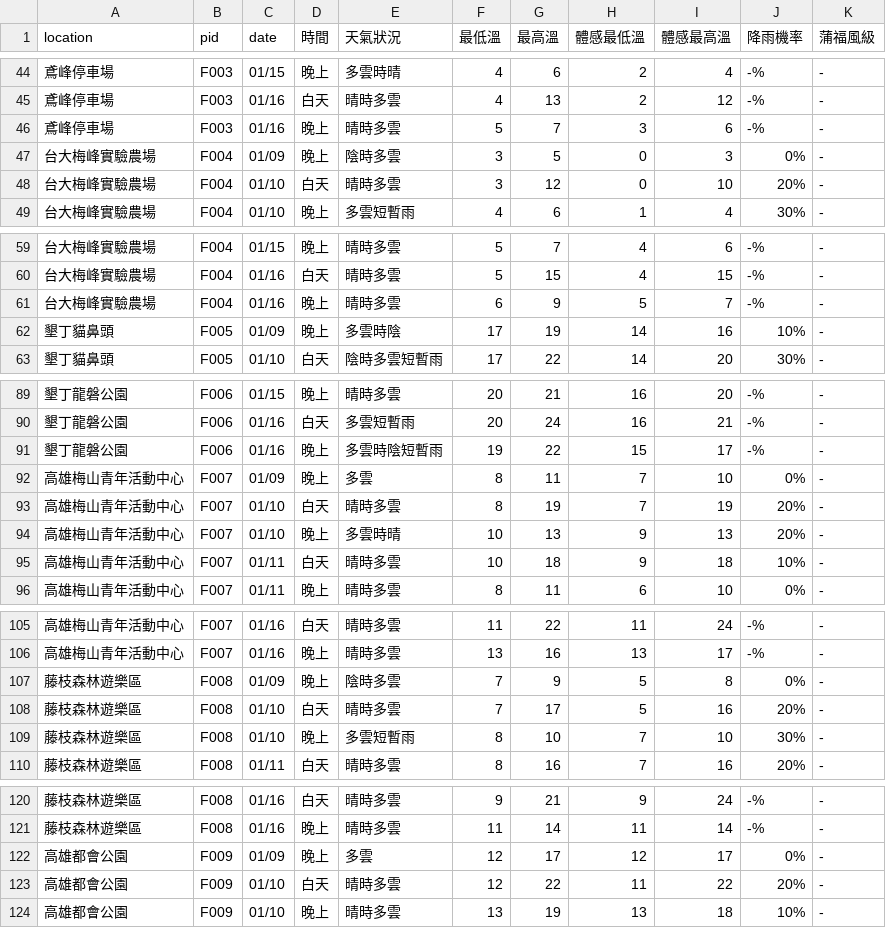
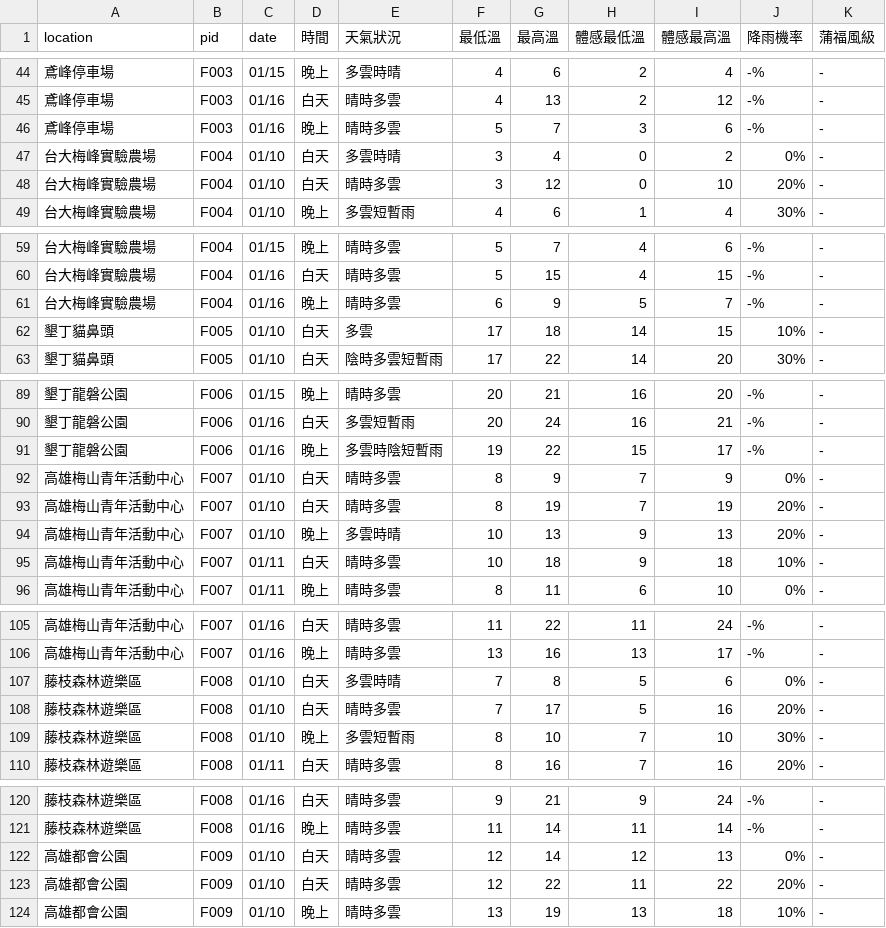
Before and after one commit to ryan841267-crypto/star_watching, a CSV file: all_taiwan_star_forecast.csv, drawn as a sheet; only a part is shown, gaps mark what is left out; the diff covers the shown part only.

```diff
--- a/all_taiwan_star_forecast.csv
+++ b/all_taiwan_star_forecast.csv
@@ -46,3 +46,3 @@
 鳶峰停車場,F003,01/16,晚上,晴時多雲,5,7,3,6,-%,-
-台大梅峰實驗農場,F004,01/09,晚上,陰時多雲,3,5,0,3,0%,-
+台大梅峰實驗農場,F004,01/10,白天,多雲時晴,3,4,0,2,0%,-
 台大梅峰實驗農場,F004,01/10,白天,晴時多雲,3,12,0,10,20%,-
@@ -61,3 +61,3 @@
 台大梅峰實驗農場,F004,01/16,晚上,晴時多雲,6,9,5,7,-%,-
-墾丁貓鼻頭,F005,01/09,晚上,多雲時陰,17,19,14,16,10%,-
+墾丁貓鼻頭,F005,01/10,白天,多雲,17,18,14,15,10%,-
 墾丁貓鼻頭,F005,01/10,白天,陰時多雲短暫雨,17,22,14,20,30%,-
@@ -91,3 +91,3 @@
 墾丁龍磐公園,F006,01/16,晚上,多雲時陰短暫雨,19,22,15,17,-%,-
-高雄梅山青年活動中心,F007,01/09,晚上,多雲,8,11,7,10,0%,-
+高雄梅山青年活動中心,F007,01/10,白天,晴時多雲,8,9,7,9,0%,-
 高雄梅山青年活動中心,F007,01/10,白天,晴時多雲,8,19,7,19,20%,-
@@ -106,3 +106,3 @@
 高雄梅山青年活動中心,F007,01/16,晚上,晴時多雲,13,16,13,17,-%,-
-藤枝森林遊樂區,F008,01/09,晚上,陰時多雲,7,9,5,8,0%,-
+藤枝森林遊樂區,F008,01/10,白天,多雲時晴,7,8,5,6,0%,-
 藤枝森林遊樂區,F008,01/10,白天,晴時多雲,7,17,5,16,20%,-
@@ -121,3 +121,3 @@
 藤枝森林遊樂區,F008,01/16,晚上,晴時多雲,11,14,11,14,-%,-
-高雄都會公園,F009,01/09,晚上,多雲,12,17,12,17,0%,-
+高雄都會公園,F009,01/10,白天,晴時多雲,12,14,12,13,0%,-
 高雄都會公園,F009,01/10,白天,晴時多雲,12,22,11,22,20%,-
```
Also changed, not shown: 74 edited cells elsewhere in this file.
